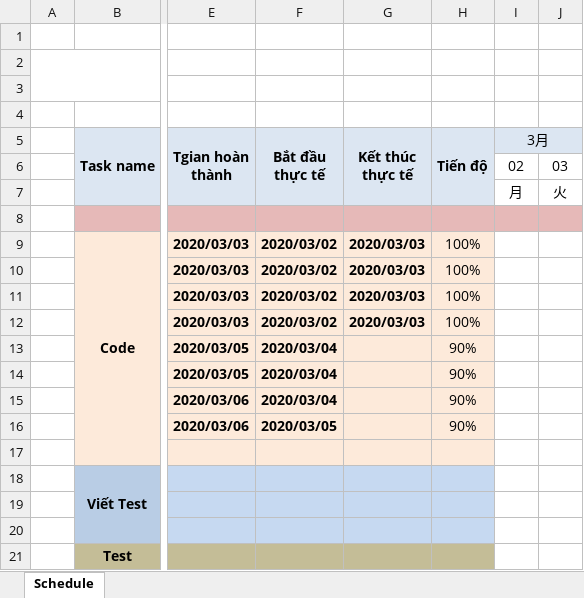
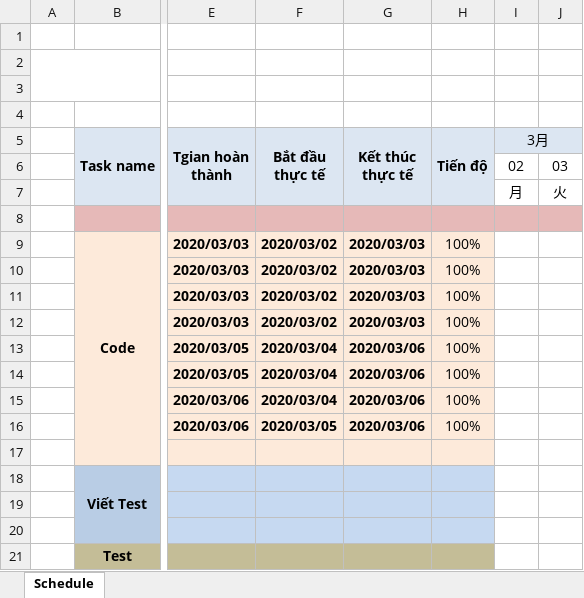
Before and after one commit to godshades/Trainning202003, an Excel workbook: Document/Schedule.xlsx, sheet Schedule, drawn as a sheet; only a part is shown, gaps mark what is left out; values as stored, in another font and other column widths than the file's, no borders; conditional formats not drawn; the diff names each change by its address in the sheet, - before the commit and + after, or states it on an @@ line.

```diff
--- a/Document/Schedule.xlsx (sheet Schedule)
+++ b/Document/Schedule.xlsx (sheet Schedule)
-G13:G16 (Kết thúc thực tế): (empty)
+G13:G16 (Kết thúc thực tế): 2020/03/06
-H13:H16 (Tiến độ): 90%
+H13:H16 (Tiến độ): 100%
```
Also changed, not shown: 5 other files.
